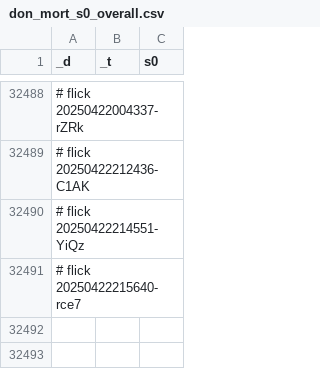
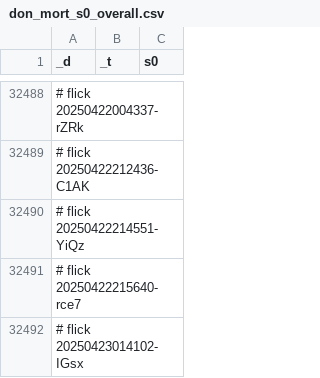
Before and after one commit to abikesa/queens, a CSV file: kitabo/ensi/testbin/test3/assets/csv/don_mort_s0_overall.csv, drawn as a sheet; only a part is shown, gaps mark what is left out; the diff names each change by its address in the sheet, - before the commit and + after, or states it on an @@ line.

Commit message:
kitabo/ensi/testbin/test3/assets/csv/don_mort_s0_overall.csv

```diff
--- a/kitabo/ensi/testbin/test3/assets/csv/don_mort_s0_overall.csv
+++ b/kitabo/ensi/testbin/test3/assets/csv/don_mort_s0_overall.csv
+row 32492: # flick 20250423014102-IGsx
```
